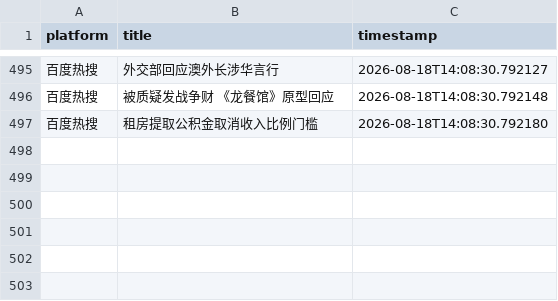
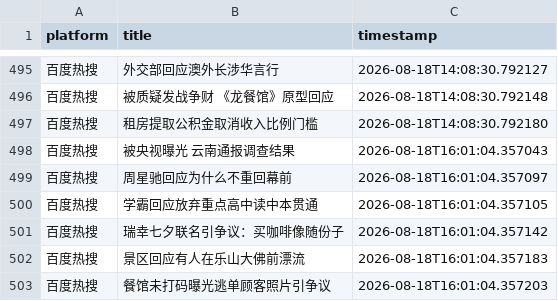
Before and after one commit to Bella030611/waitan-monitor, a CSV file: hot_words.csv, drawn as a sheet; only a part is shown, gaps mark what is left out.

```diff
--- a/hot_words.csv
+++ b/hot_words.csv
@@ -497 +497,7 @@
 百度热搜,租房提取公积金取消收入比例门槛,2026-08-18T14:08:30.792180
+百度热搜,被央视曝光 云南通报调查结果,2026-08-18T16:01:04.357043
+百度热搜,周星驰回应为什么不重回幕前,2026-08-18T16:01:04.357097
+百度热搜,学霸回应放弃重点高中读中本贯通,2026-08-18T16:01:04.357105
+百度热搜,瑞幸七夕联名引争议：买咖啡像随份子,2026-08-18T16:01:04.357142
+百度热搜,景区回应有人在乐山大佛前漂流,2026-08-18T16:01:04.357183
+百度热搜,餐馆未打码曝光逃单顾客照片引争议,2026-08-18T16:01:04.357203
```
